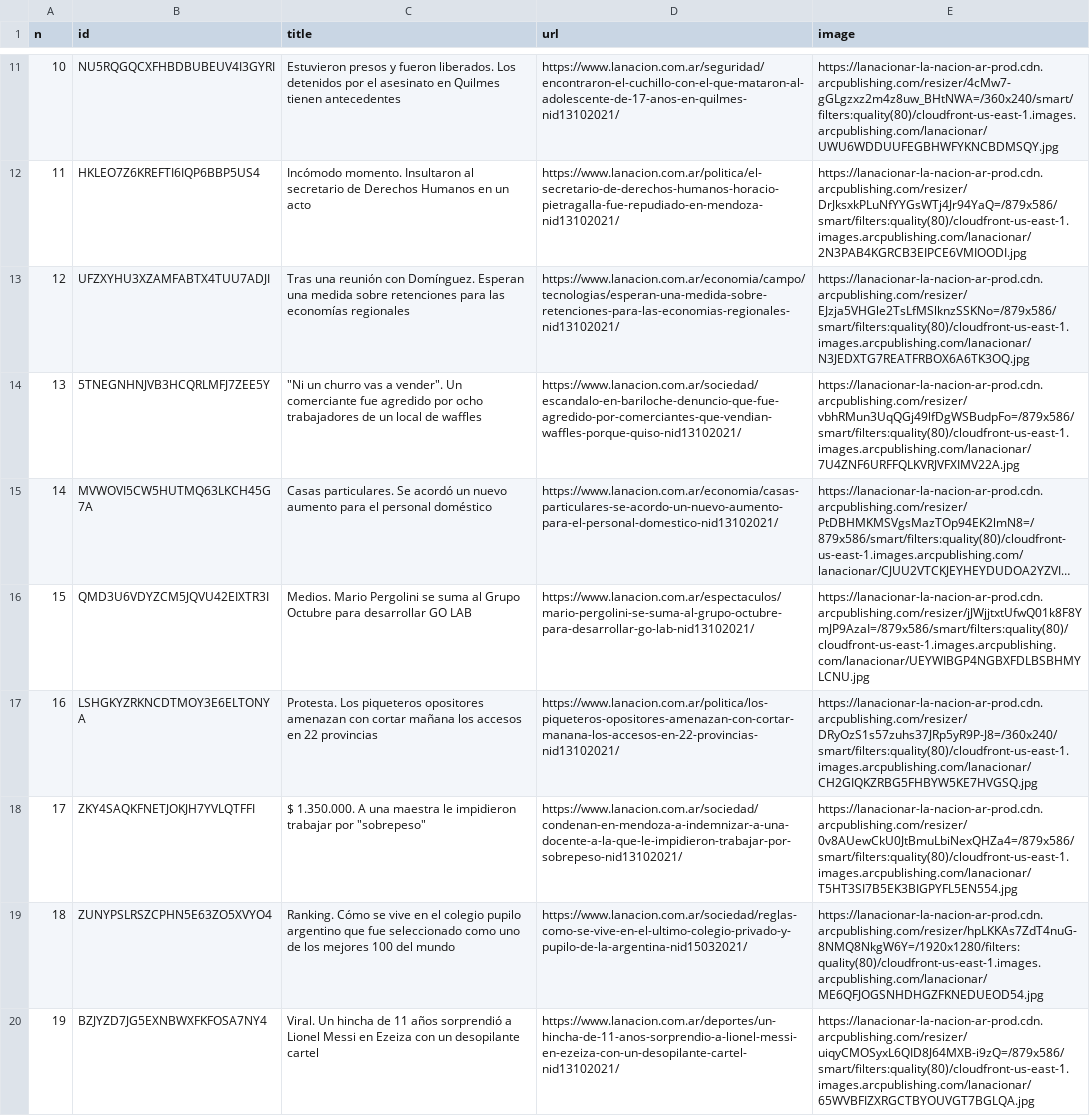
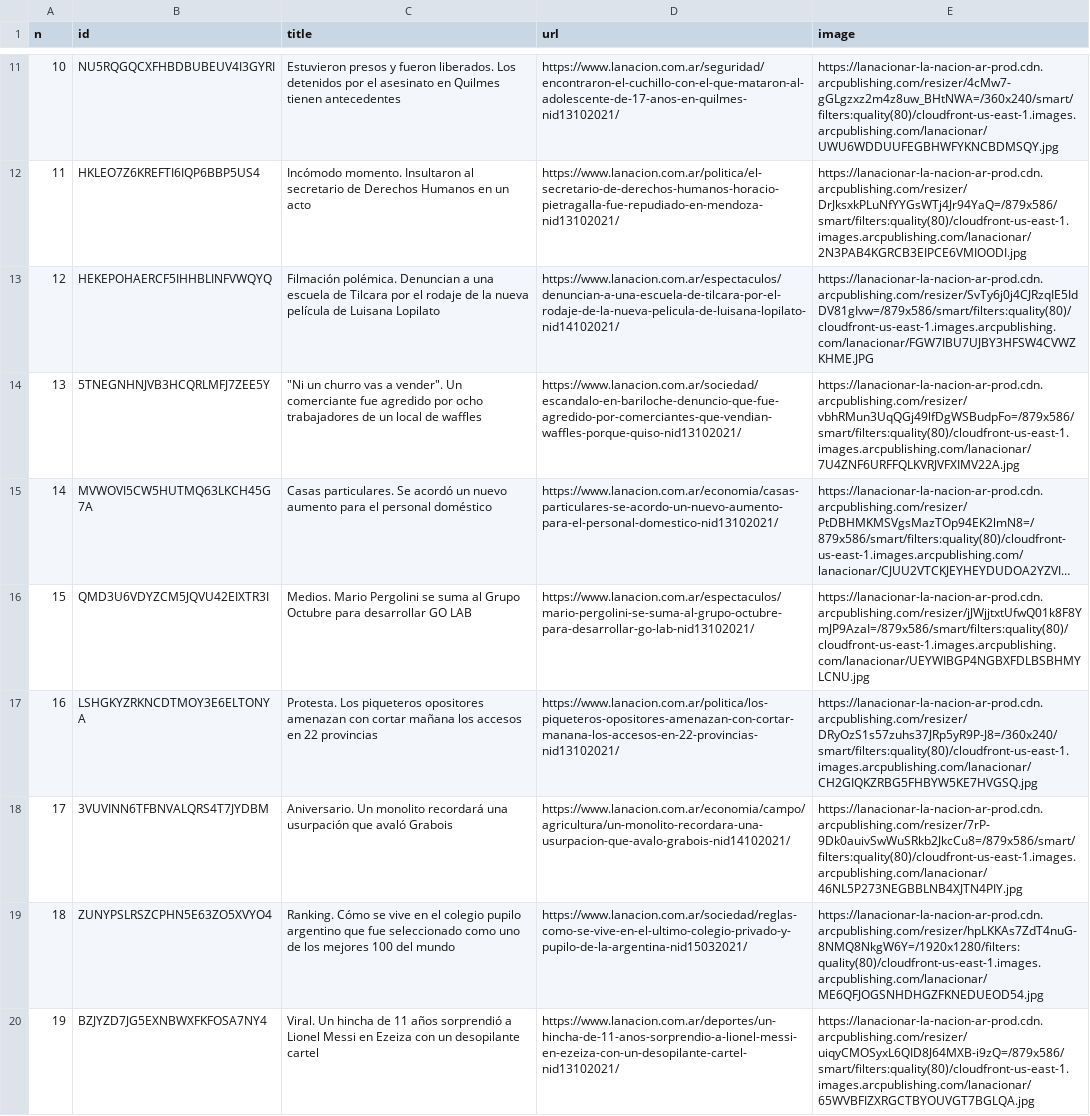
Before and after one commit to diffario/diarios, a CSV file: lanacion.csv, drawn as a sheet; only a part is shown, gaps mark what is left out; long unchanged cells end in …; the diff covers the shown part only.

```diff
--- a/lanacion.csv
+++ b/lanacion.csv
@@ -12,3 +12,3 @@ n,id,title,url,image
 11,HKLEO7Z6KREFTI6IQP6BBP5US4,Incómodo momento. Insultaron al secretario de Derechos Humanos en un acto,https://www.lanacion.com.ar/politica/el-secretario-de-derechos-humanos-horacio-pietragalla-fue-repudiado-en-mendoza-nid13102021/,https://lanacionar-la-nacion-ar-prod.cdn.arcpublishing.com/resizer/DrJksxkPLuNfYYGsWTj4Jr94YaQ=/879x586/smart/filters:quality(80)/cloudfront-us-east-1.images.arcpublishing.com/lanacionar/2N3PAB4KGRCB3EIPCE6VMIOODI.jpg
-12,UFZXYHU3XZAMFABTX4TUU7ADJI,Tras una reunión con Domínguez. Esperan una medida sobre retenciones para las economías regionales,https://www.lanacion.com.ar/economia/campo/tecnologias/esperan-una-medida-sobre-retenciones-para-las-economias-regionales-nid13102021/,https://lanacionar-la-nacion-ar-prod.cdn.arcpublishing.com/resizer/EJzja5VHGle2TsLfMSlknzSSKNo=/879x586/smart/filters:quality(80)/cloudfront-us-east-1.images.arcpublishing.com/lanacionar/N3JEDXTG7REATFRBOX6A6TK3OQ.jpg
+12,HEKEPOHAERCF5IHHBLINFVWQYQ,Filmación polémica. Denuncian a una escuela de Tilcara por el rodaje de la nueva película de Luisana Lopilato,https://www.lanacion.com.ar/espectaculos/denuncian-a-una-escuela-de-tilcara-por-el-rodaje-de-la-nueva-pelicula-de-luisana-lopilato-nid14102021/,https://lanacionar-la-nacion-ar-prod.cdn.arcpublishing.com/resizer/SvTy6j0j4CJRzqIE5IdDV81gIvw=/879x586/smart/filters:quality(80)/cloudfront-us-east-1.images.arcpublishing.com/lanacionar/FGW7IBU7UJBY3HFSW4CVWZKHME.JPG
 13,5TNEGNHNJVB3HCQRLMFJ7ZEE5Y,"""Ni un churro vas a vender"". Un comerciante fue agredido por ocho trabajadores de un local de waffles",https://www.lanacion.com.ar/sociedad/escandalo-en-bariloche-denuncio-que-fue-agredido-por-comerciantes-que-vendian-waffles-porque-quiso-nid13102021/,https://lanacionar-la-nacion-ar-prod.cdn.arcpublishing.com/resizer/vbhRMun3UqQGj49lfDgWSBudpFo=/879x586/smart/filters:quality(80)/cloudfront-us-east-1.images.arcpublishing.com/lanacionar/7U4ZNF6URFFQLKVRJVFXIMV22A.jpg
@@ -17,3 +17,3 @@ n,id,title,url,image
 16,LSHGKYZRKNCDTMOY3E6ELTONYA,Protesta. Los piqueteros opositores amenazan con cortar mañana los accesos en 22 provincias,https://www.lanacion.com.ar/politica/los-piqueteros-opositores-amenazan-con-cortar-manana-los-accesos-en-22-provincias-nid13102021/,https://lanacionar-la-nacion-ar-prod.cdn.arcpublishing.com/resizer/DRyOzS1s57zuhs37JRp5yR9P-J8=/360x240/smart/filters:quality(80)/cloudfront-us-east-1.images.arcpublishing.com/lanacionar/CH2GIQKZRBG5FHBYW5KE7HVGSQ.jpg
-17,ZKY4SAQKFNETJOKJH7YVLQTFFI,"$ 1.350.000. A una maestra le impidieron trabajar por ""sobrepeso""",https://www.lanacion.com.ar/sociedad/condenan-en-mendoza-a-indemnizar-a-una-docente-a-la-que-le-impidieron-trabajar-por-sobrepeso-nid13102021/,https://lanacionar-la-nacion-ar-prod.cdn.arcpublishing.com/resizer/0v8AUewCkU0JtBmuLbiNexQHZa4=/879x586/smart/filters:quality(80)/cloudfront-us-east-1.images.arcpublishing.com/lanacionar/T5HT3SI7B5EK3BIGPYFL5EN554.jpg
+17,3VUVINN6TFBNVALQRS4T7JYDBM,Aniversario. Un monolito recordará una usurpación que avaló Grabois,https://www.lanacion.com.ar/economia/campo/agricultura/un-monolito-recordara-una-usurpacion-que-avalo-grabois-nid14102021/,https://lanacionar-la-nacion-ar-prod.cdn.arcpublishing.com/resizer/7rP-9Dk0auivSwWuSRkb2JkcCu8=/879x586/smart/filters:quality(80)/cloudfront-us-east-1.images.arcpublishing.com/lanacionar/46NL5P273NEGBBLNB4XJTN4PIY.jpg
 18,ZUNYPSLRSZCPHN5E63ZO5XVYO4,Ranking. Cómo se vive en el colegio pupilo argentino que fue seleccionado como uno de los mejores 100 del mundo,https://www.lanacion.com.ar/sociedad/reglas-como-se-vive-en-el-ultimo-colegio-privado-y-pupilo-de-la-argentina-nid15032021/,https://lanacionar-la-nacion-ar-prod.cdn.arcpublishing.com/resizer/hpLKKAs7ZdT4nuG-8NMQ8NkgW6Y=/1920x1280/filters:quality(80)/cloudfront-us-east-1.images.arcpublishing.com/lanacionar/ME6QFJOGSNHDHGZFKNEDUEOD54.jpg
```
Also changed, not shown: 8 edited cells elsewhere in this file, infobae.csv, 2 other files.
